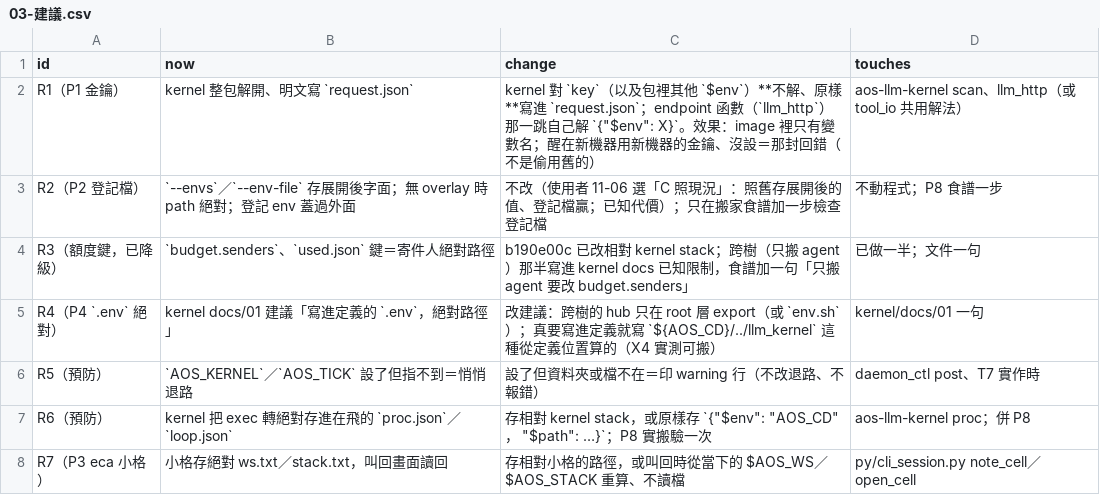
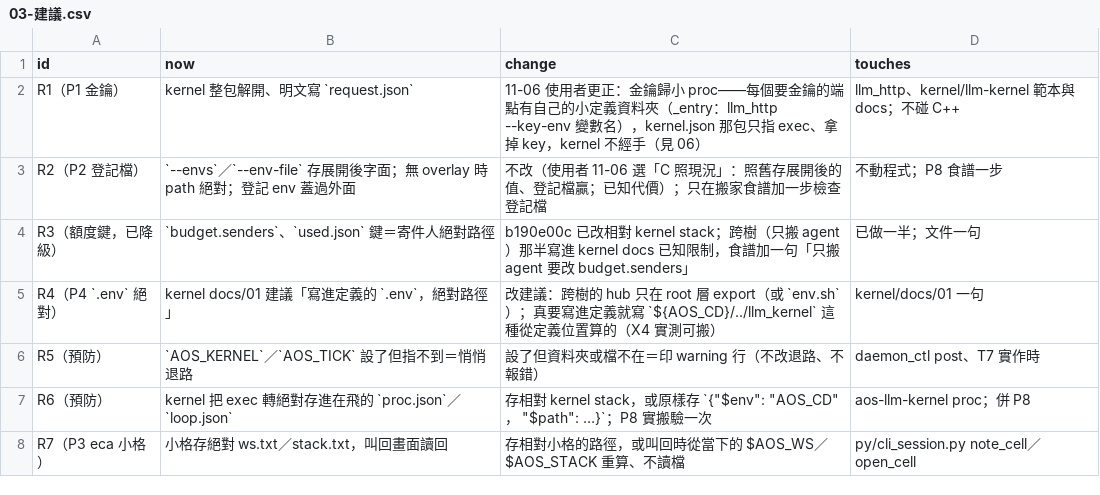
Before and after one commit to justty32/aos, a CSV file: proto8/thinking/2026-11/06/env-portability/03-建議.csv, drawn as a sheet.

```diff
--- a/proto8/thinking/2026-11/06/env-portability/03-建議.csv
+++ b/proto8/thinking/2026-11/06/env-portability/03-建議.csv
@@ -1,3 +1,3 @@
 id,now,change,touches
-R1（P1 金鑰）,kernel 整包解開、明文寫 `request.json`,"kernel 對 `key`（以及包裡其他 `$env`）**不解、原樣**寫進 `request.json`；endpoint 函數（`llm_http`）那一跳自己解 `{""$env"": X}`。效果：image 裡只有變數名；醒在新機器用新機器的金鑰、沒設＝那封回錯（不是偷用舊的）",aos-llm-kernel scan、llm_http（或 tool_io 共用解法）
+R1（P1 金鑰）,kernel 整包解開、明文寫 `request.json`,11-06 使用者更正：金鑰歸小 proc——每個要金鑰的端點有自己的小定義資料夾（_entry：llm_http --key-env 變數名），kernel.json 那包只指 exec、拿掉 key，kernel 不經手（見 06）,llm_http、kernel/llm-kernel 範本與 docs；不碰 C++
 R2（P2 登記檔）,`--envs`／`--env-file` 存展開後字面；無 overlay 時 path 絕對；登記 env 蓋過外面,不改（使用者 11-06 選「C 照現況」：照舊存展開後的值、登記檔贏；已知代價）；只在搬家食譜加一步檢查登記檔,不動程式；P8 食譜一步
```
Also changed, not shown: 6 other files.
